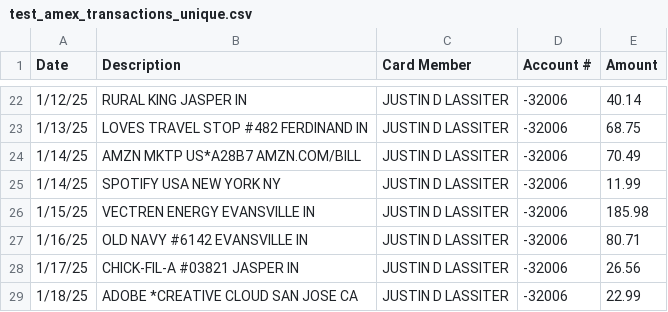
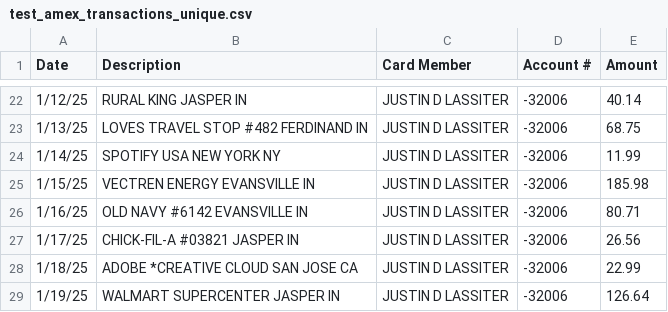
Before and after one commit to lassitup/Personal-Finance-Application, a CSV file: Transactions/test_amex_transactions_unique.csv, drawn as a sheet; only a part is shown, gaps mark what is left out; the shorter side is filled out with more unchanged rows.

```diff
--- a/Transactions/test_amex_transactions_unique.csv
+++ b/Transactions/test_amex_transactions_unique.csv
@@ -23,3 +23,2 @@ Date,Description,Card Member,Account #,Amount
 1/13/25,LOVES TRAVEL STOP #482 FERDINAND IN,JUSTIN D LASSITER,-32006,68.75
-1/14/25,AMZN MKTP US*A28B7 AMZN.COM/BILL,JUSTIN D LASSITER,-32006,70.49
 1/14/25,SPOTIFY USA NEW YORK NY,JUSTIN D LASSITER,-32006,11.99
```
Also changed, not shown: 3 other files.
